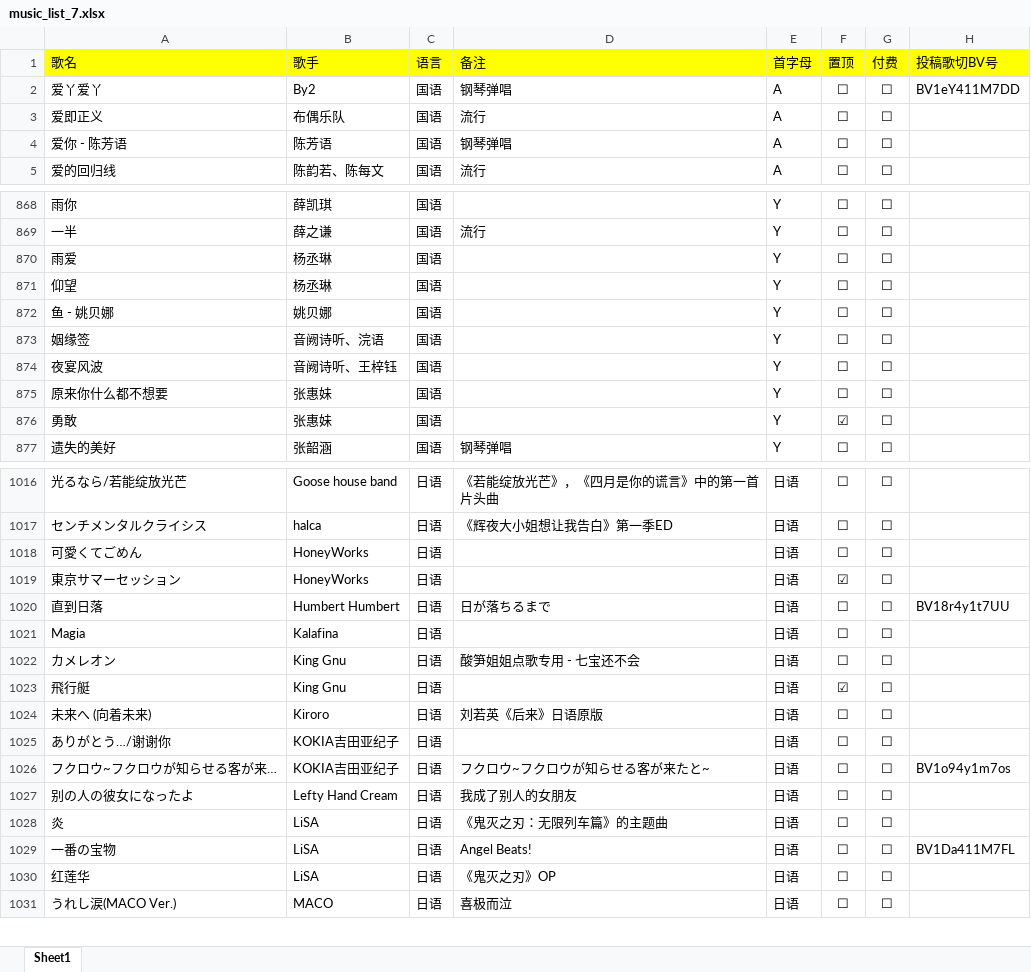
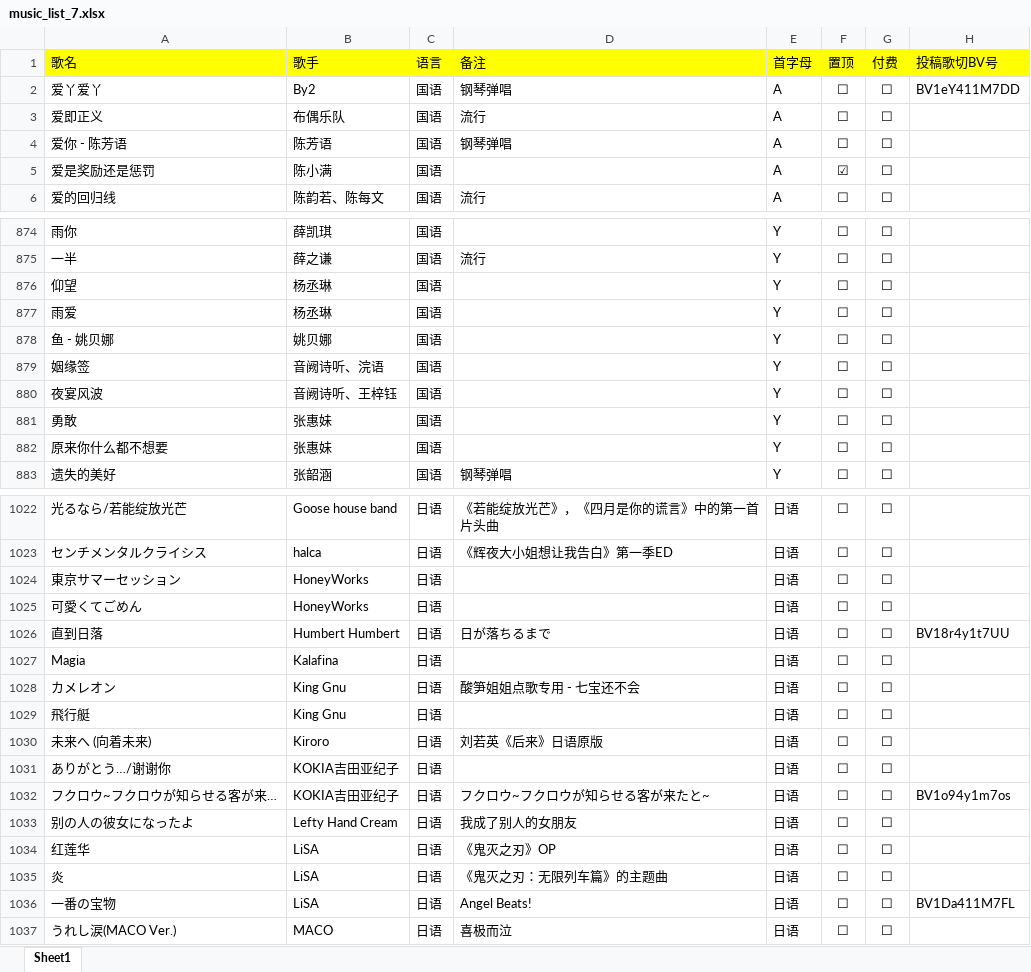
Before and after one commit to alan314m/song-list-of-nanakaie, an Excel workbook: music_list_7.xlsx, sheet Sheet1, drawn as a sheet; only a part is shown, gaps mark what is left out; values as stored, in another font and other column widths than the file's, no borders; removed rows and columns are numbered as before the commit, all else as after; the diff covers the shown part only; the diff names each change by its address in the sheet, - before the commit and + after, or states it on an @@ line.

Commit message:
v1.8.1 update, updated song list 20230530

```diff
--- a/music_list_7.xlsx (sheet Sheet1)
+++ b/music_list_7.xlsx (sheet Sheet1)
+row 5: 爱是奖励还是惩罚 | 陈小满 | 国语 |  | A | ☑ | ☐
@@ row 871 moved to row 876: 仰望 @@
+row 881: 勇敢 | 张惠妹 | 国语 |  | Y | ☐ | ☐
-row 876: 勇敢 | 张惠妹 | 国语 |  | Y | ☑ | ☐
+row 1024: 東京サマーセッション | HoneyWorks | 日语 |  | 日语 | ☐ | ☐
-row 1019: 東京サマーセッション | HoneyWorks | 日语 |  | 日语 | ☑ | ☐
-F1029 (置顶): ☑
+F1029 (置顶): ☐
@@ row 1030 moved to row 1034: 红莲华 @@
```
Also changed, not shown: 18 added rows, 7 removed rows, 53 moved rows, 14 edited cells and cell formats elsewhere in this sheet, 5 other files.
